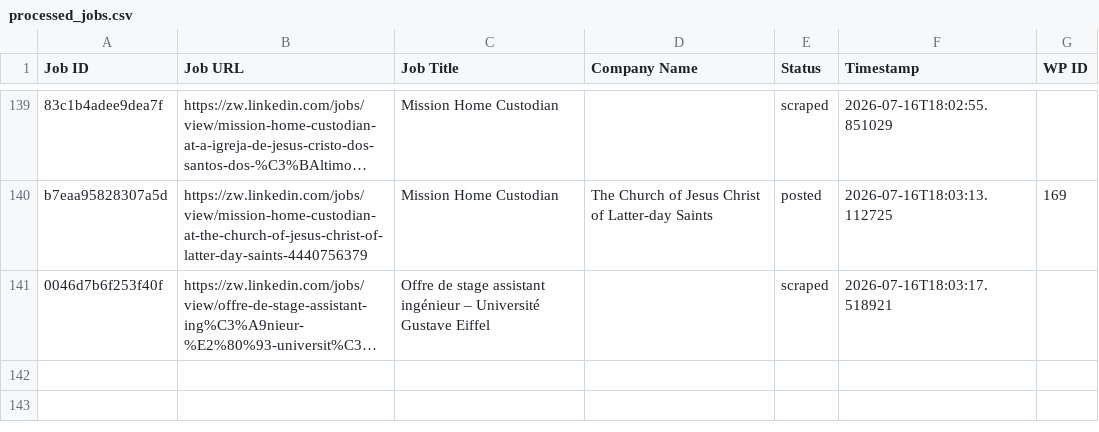
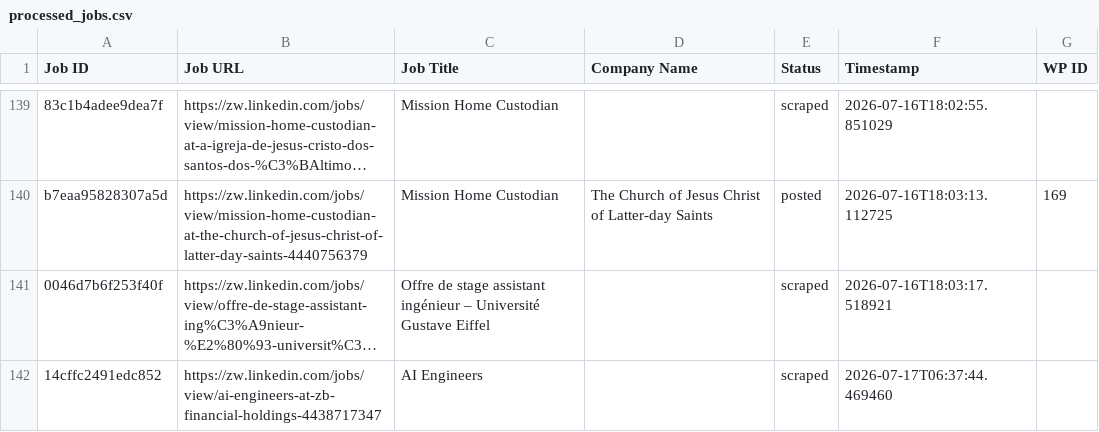
Before and after one commit to innovationinc2000/zw, a CSV file: processed_jobs.csv, drawn as a sheet; only a part is shown, gaps mark what is left out; long unchanged cells end in …; the diff names each change by its address in the sheet, - before the commit and + after, or states it on an @@ line.

```diff
--- a/processed_jobs.csv
+++ b/processed_jobs.csv
+row 142: 14cffc2491edc852 | https://zw.linkedin.com/jobs/view/ai-engineers-at-zb-financial-holdings-4438717347 | AI Engineers |  | scraped | 2026-07-17T06:37:44.469460
```
